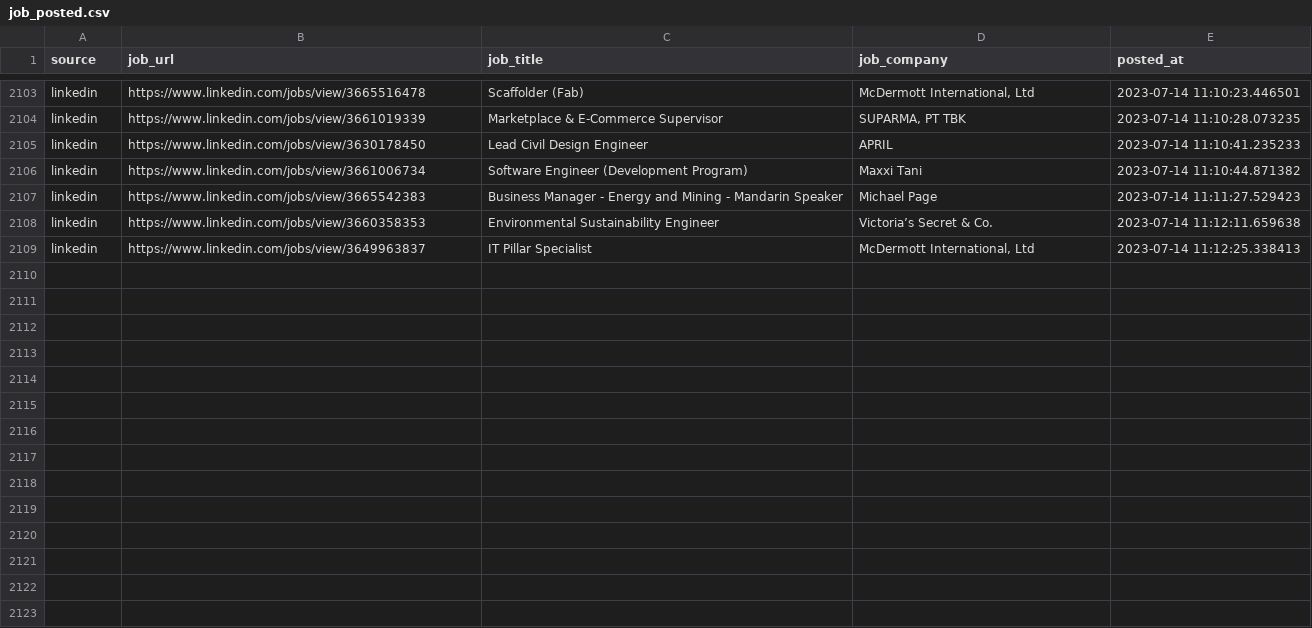
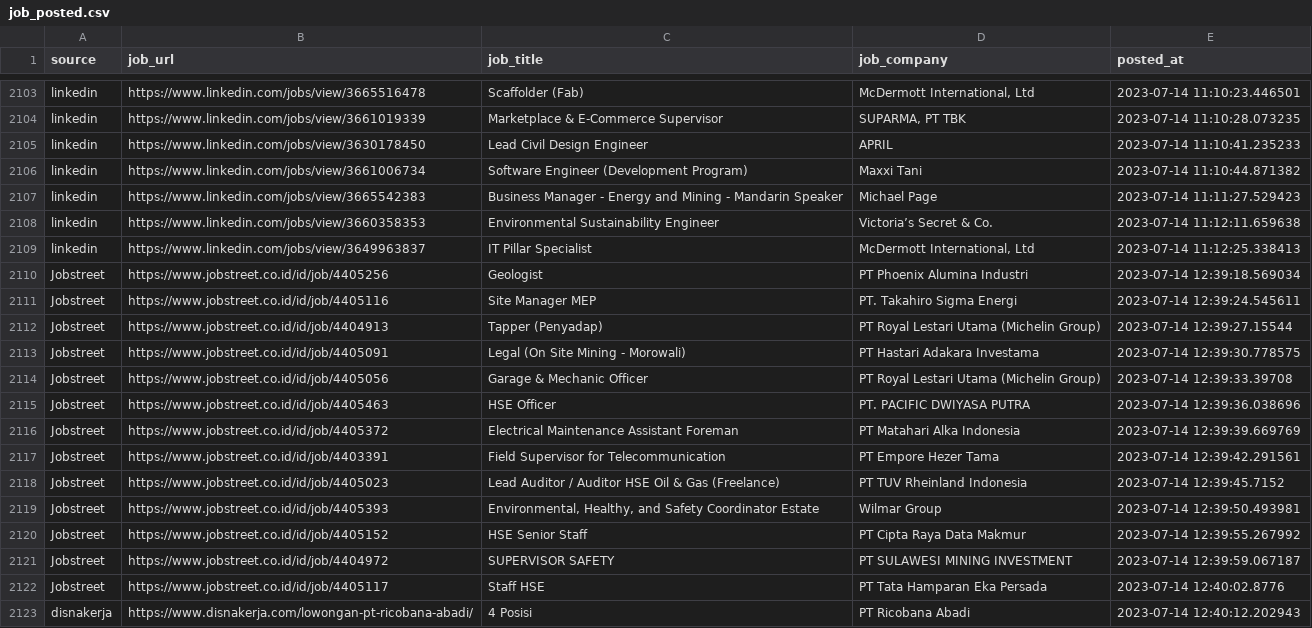
Before and after one commit to Rachdyan/geosains-job-crawler, a CSV file: data/job_posted.csv, drawn as a sheet; only a part is shown, gaps mark what is left out; the diff names each change by its address in the sheet, - before the commit and + after, or states it on an @@ line.

```diff
--- a/data/job_posted.csv
+++ b/data/job_posted.csv
+row 2110: Jobstreet | https://www.jobstreet.co.id/id/job/4405256 | Geologist | PT Phoenix Alumina Industri | 2023-07-14 12:39:18.569034
+row 2111: Jobstreet | https://www.jobstreet.co.id/id/job/4405116 | Site Manager MEP | PT. Takahiro Sigma Energi | 2023-07-14 12:39:24.545611
+row 2112: Jobstreet | https://www.jobstreet.co.id/id/job/4404913 | Tapper (Penyadap) | PT Royal Lestari Utama (Michelin Group) | 2023-07-14 12:39:27.15544
+row 2113: Jobstreet | https://www.jobstreet.co.id/id/job/4405091 | Legal (On Site Mining - Morowali) | PT Hastari Adakara Investama | 2023-07-14 12:39:30.778575
+row 2114: Jobstreet | https://www.jobstreet.co.id/id/job/4405056 | Garage & Mechanic Officer | PT Royal Lestari Utama (Michelin Group) | 2023-07-14 12:39:33.39708
+row 2115: Jobstreet | https://www.jobstreet.co.id/id/job/4405463 | HSE Officer | PT. PACIFIC DWIYASA PUTRA | 2023-07-14 12:39:36.038696
+row 2116: Jobstreet | https://www.jobstreet.co.id/id/job/4405372 | Electrical Maintenance Assistant Foreman | PT Matahari Alka Indonesia | 2023-07-14 12:39:39.669769
+row 2117: Jobstreet | https://www.jobstreet.co.id/id/job/4403391 | Field Supervisor for Telecommunication | PT Empore Hezer Tama | 2023-07-14 12:39:42.291561
+row 2118: Jobstreet | https://www.jobstreet.co.id/id/job/4405023 | Lead Auditor / Auditor HSE Oil & Gas (Freelance) | PT TUV Rheinland Indonesia | 2023-07-14 12:39:45.7152
+row 2119: Jobstreet | https://www.jobstreet.co.id/id/job/4405393 | Environmental, Healthy, and Safety Coordinator Estate | Wilmar Group | 2023-07-14 12:39:50.493981
+row 2120: Jobstreet | https://www.jobstreet.co.id/id/job/4405152 | HSE Senior Staff | PT Cipta Raya Data Makmur | 2023-07-14 12:39:55.267992
+row 2121: Jobstreet | https://www.jobstreet.co.id/id/job/4404972 | SUPERVISOR SAFETY | PT SULAWESI MINING INVESTMENT | 2023-07-14 12:39:59.067187
+row 2122: Jobstreet | https://www.jobstreet.co.id/id/job/4405117 | Staff HSE | PT Tata Hamparan Eka Persada | 2023-07-14 12:40:02.8776
+row 2123: disnakerja | https://www.disnakerja.com/lowongan-pt-ricobana-abadi/ | 4 Posisi | PT Ricobana Abadi | 2023-07-14 12:40:12.202943
```
